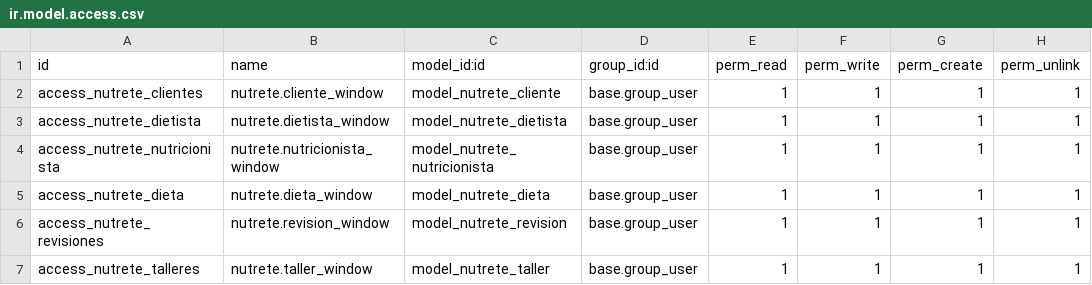
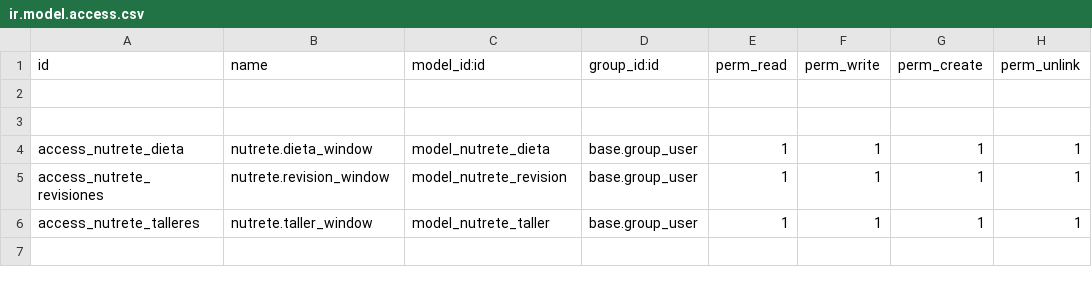
Before and after one commit to Paablont/Docker_Nutrete, a CSV file: security/ir.model.access.csv, drawn as a sheet.

Commit message:
Herencia de modelos y vistas completa (Heredan de res.partner Cliente, Dietista,Nutricionista)

```diff
--- a/security/ir.model.access.csv
+++ b/security/ir.model.access.csv
@@ -1,5 +1,4 @@
 id,name,model_id:id,group_id:id,perm_read,perm_write,perm_create,perm_unlink
-access_nutrete_clientes,nutrete.cliente_window,model_nutrete_cliente,base.group_user,1,1,1,1
-access_nutrete_dietista,nutrete.dietista_window,model_nutrete_dietista,base.group_user,1,1,1,1
-access_nutrete_nutricionista,nutrete.nutricionista_window,model_nutrete_nutricionista,base.group_user,1,1,1,1
+
+
 access_nutrete_dieta,nutrete.dieta_window,model_nutrete_dieta,base.group_user,1,1,1,1
```
Also changed, not shown: 2 other files.
